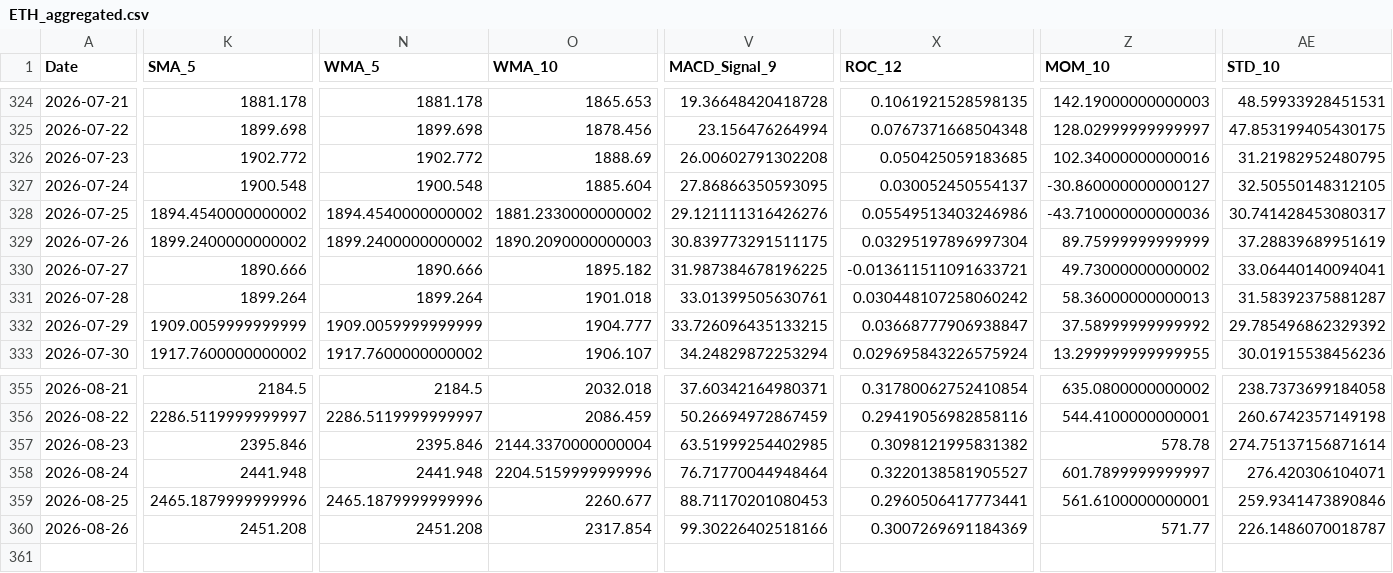
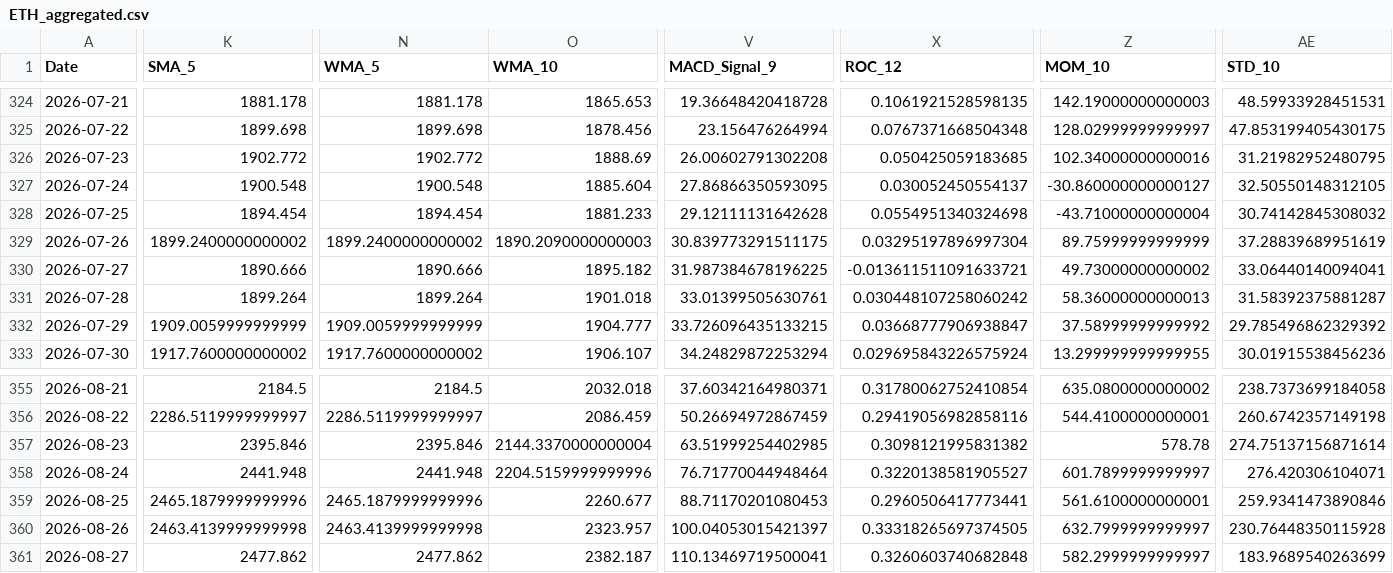
Before and after one commit to JintaoLiuorJoey/coinbase-ohlcv-data, a CSV file: data/ETH_aggregated.csv, drawn as a sheet; only a part is shown, gaps mark what is left out; rows hold the shown columns only; the diff covers the shown part only; the diff names each change by its address in the sheet, - before the commit and + after, or states it on an @@ line.

```diff
--- a/data/ETH_aggregated.csv
+++ b/data/ETH_aggregated.csv
-K328 (SMA_5): 1894.4540000000002
+K328 (SMA_5): 1894.454
-N328 (WMA_5): 1894.4540000000002
+N328 (WMA_5): 1894.454
-O328 (WMA_10): 1881.2330000000002
+O328 (WMA_10): 1881.233
-V328 (MACD_Signal_9): 29.121111316426276
+V328 (MACD_Signal_9): 29.12111131642628
-X328 (ROC_12): 0.05549513403246986
+X328 (ROC_12): 0.0554951340324698
-Z328 (MOM_10): -43.710000000000036
+Z328 (MOM_10): -43.71000000000004
-AE328 (STD_10): 30.741428453080317
+AE328 (STD_10): 30.74142845308032
-K360 (SMA_5): 2451.208
+K360 (SMA_5): 2463.4139999999998
-N360 (WMA_5): 2451.208
+N360 (WMA_5): 2463.4139999999998
-O360 (WMA_10): 2317.854
+O360 (WMA_10): 2323.957
-V360 (MACD_Signal_9): 99.30226402518166
+V360 (MACD_Signal_9): 100.04053015421397
-X360 (ROC_12): 0.3007269691184369
+X360 (ROC_12): 0.33318265697374505
-Z360 (MOM_10): 571.77
+Z360 (MOM_10): 632.7999999999997
-AE360 (STD_10): 226.1486070018787
+AE360 (STD_10): 230.76448350115928
+row 361: 2026-08-27 | 2477.862 | 2477.862 | 2382.187 | 110.13469719500041 | 0.3260603740682848 | 582.2999999999997 | 183.9689540263699
```
Also changed, not shown: 41 edited cells elsewhere in this file, data/BTC_aggregated.csv, data/XRP_aggregated.csv.
